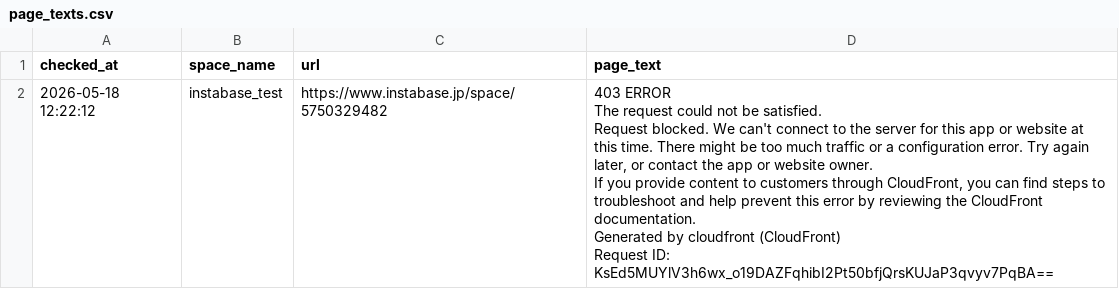
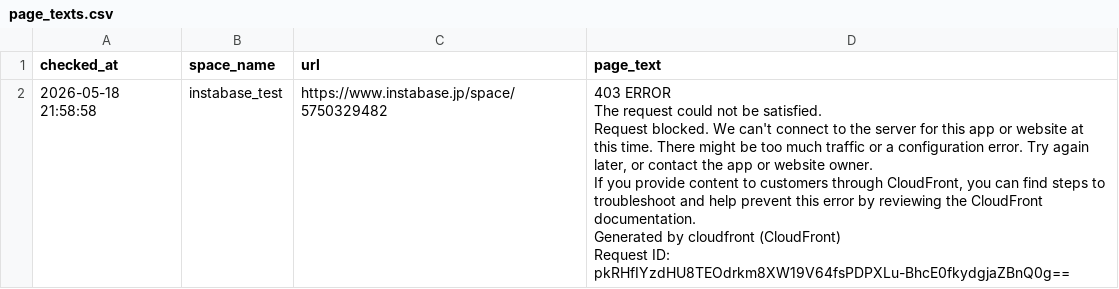
Before and after one commit to Haru-debug-cloud/booking-monitor, a CSV file: page_texts.csv, drawn as a sheet.

```diff
--- a/page_texts.csv
+++ b/page_texts.csv
@@ -1,7 +1,7 @@
 checked_at,space_name,url,page_text
-2026-05-18 12:22:12,instabase_test,https://www.instabase.jp/space/5750329482,"403 ERROR
-The request could not be satisfied.
-Request blocked. We can't connect to the server for this app or website at this time. There might be too much traffic or a configuration error. Try again later, or contact the app or website owner.
-If you provide content to customers through CloudFront, you can find steps to troubleshoot and help prevent this error by reviewing the CloudFront documentation.
-Generated by cloudfront (CloudFront)
-Request ID: KsEd5MUYlV3h6wx_o19DAZFqhibI2Pt50bfjQrsKUJaP3qvyv7PqBA=="
+2026-05-18 21:58:58,instabase_test,https://www.instabase.jp/space/5750329482,"403 ERROR
+The request could not be satisfied.
+Request blocked. We can't connect to the server for this app or website at this time. There might be too much traffic or a configuration error. Try again later, or contact the app or website owner.
+If you provide content to customers through CloudFront, you can find steps to troubleshoot and help prevent this error by reviewing the CloudFront documentation.
+Generated by cloudfront (CloudFront)
+Request ID: pkRHfIYzdHU8TEOdrkm8XW19V64fsPDPXLu-BhcE0fkydgjaZBnQ0g=="
```
